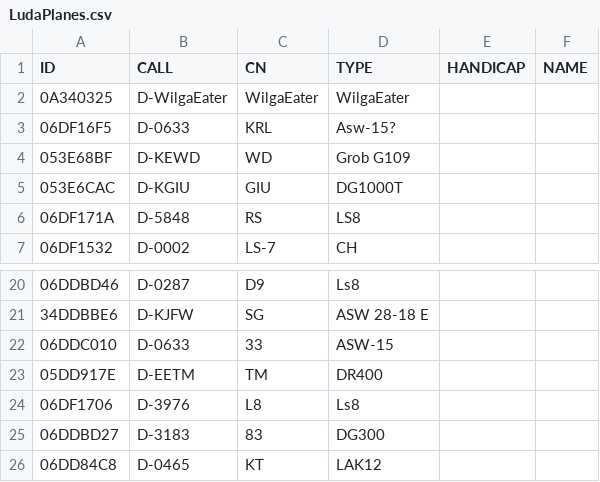
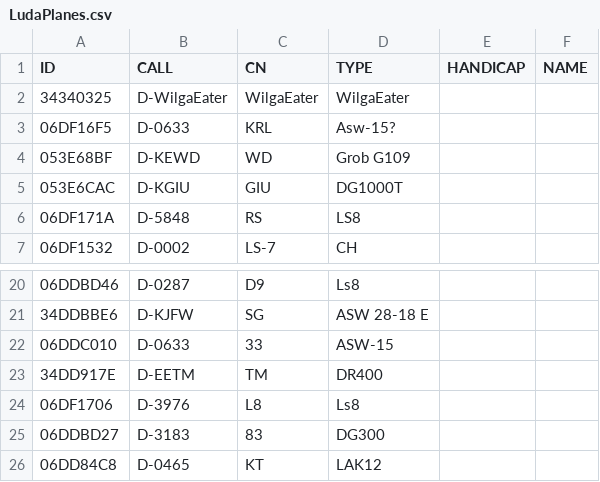
Before and after one commit to MariusMangold/ogn, a CSV file: LudaPlanes.csv, drawn as a sheet; only a part is shown, gaps mark what is left out.

Commit message:
Update LudaPlanes.csv

```diff
--- a/LudaPlanes.csv
+++ b/LudaPlanes.csv
@@ -1,3 +1,3 @@
 ID,CALL,CN,TYPE,HANDICAP,NAME
-0A340325,D-WilgaEater,WilgaEater,WilgaEater,,
+34340325,D-WilgaEater,WilgaEater,WilgaEater,,
 06DF16F5,D-0633,KRL,Asw-15?,,
@@ -22,3 +22,3 @@ ID,CALL,CN,TYPE,HANDICAP,NAME
 06DDC010,D-0633,33,ASW-15,,
-05DD917E,D-EETM,TM,DR400,,
+34DD917E,D-EETM,TM,DR400,,
 06DF1706,D-3976,L8,Ls8,,
```
